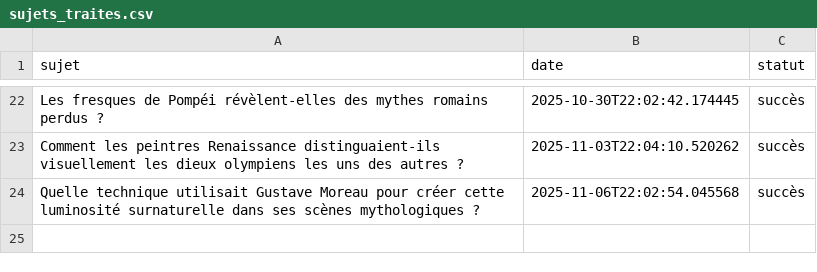
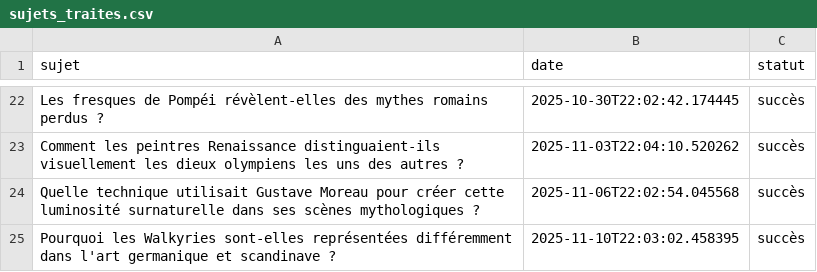
Before and after one commit to Metalosmose21/Mythes-1, a CSV file: sujets_traites.csv, drawn as a sheet; only a part is shown, gaps mark what is left out; the diff names each change by its address in the sheet, - before the commit and + after, or states it on an @@ line.

```diff
--- a/sujets_traites.csv
+++ b/sujets_traites.csv
+row 25: Pourquoi les Walkyries sont-elles représentées différemment dans l'art germanique et scandinave ? | 2025-11-10T22:03:02.458395 | succès
```
Also changed, not shown: sujets.csv.
